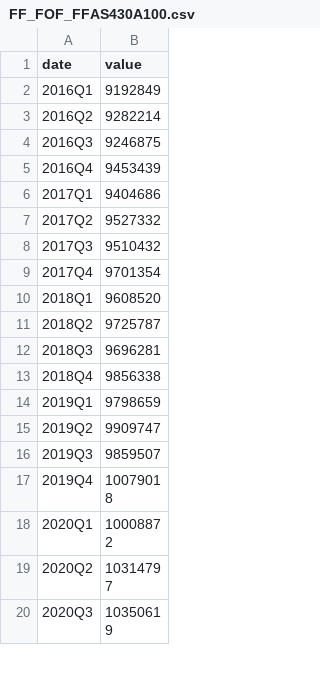
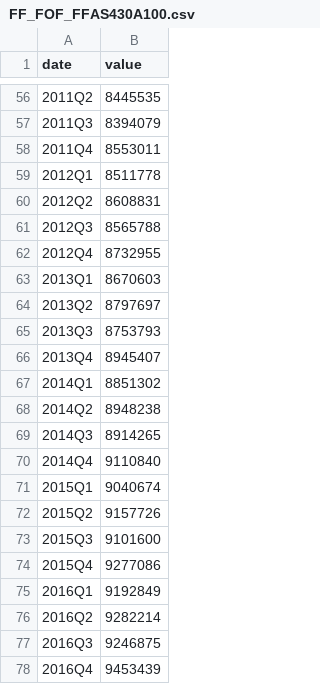
Before and after one commit to git-san-934/portal, a CSV file: boj-stats/pipeline/data/FF_FOF_FFAS430A100.csv, drawn as a sheet; only a part is shown, gaps mark what is left out; the shorter side is filled out with more unchanged rows; the diff covers the shown part only.

```diff
--- a/boj-stats/pipeline/data/FF_FOF_FFAS430A100.csv
+++ b/boj-stats/pipeline/data/FF_FOF_FFAS430A100.csv
@@ -2 +56,20 @@ date,value
+2011Q2,8445535
+2011Q3,8394079
+2011Q4,8553011
+2012Q1,8511778
+2012Q2,8608831
+2012Q3,8565788
+2012Q4,8732955
+2013Q1,8670603
+2013Q2,8797697
+2013Q3,8753793
+2013Q4,8945407
+2014Q1,8851302
+2014Q2,8948238
+2014Q3,8914265
+2014Q4,9110840
+2015Q1,9040674
+2015Q2,9157726
+2015Q3,9101600
+2015Q4,9277086
 2016Q1,9192849
```
Also changed, not shown: 54 added rows elsewhere in this file, boj-stats/pipeline/data/CO_TK99F1000601GCQ01000.csv, boj-stats/pipeline/data/CO_TK99F2000601GCQ01000.csv, 9 other files.
